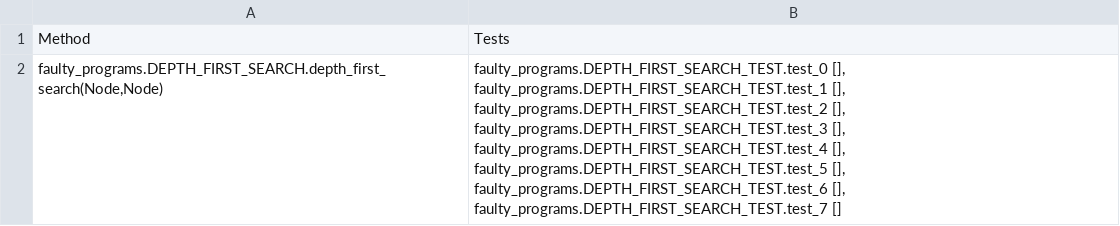
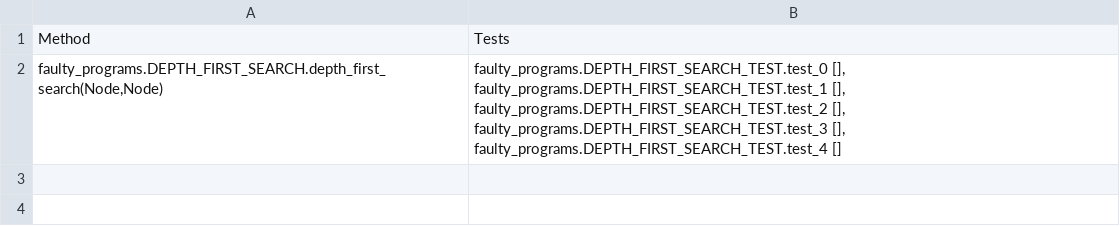
Before and after one commit to bzq360/gin, a CSV file: quixbugs/quixbugs_method_files/depth_first_search.csv, drawn as a sheet.

```diff
--- a/quixbugs/quixbugs_method_files/depth_first_search.csv
+++ b/quixbugs/quixbugs_method_files/depth_first_search.csv
@@ -1,2 +1,2 @@
 "Method","Tests"
-"faulty_programs.DEPTH_FIRST_SEARCH.depth_first_search(Node,Node)","faulty_programs.DEPTH_FIRST_SEARCH_TEST.test_0 [], faulty_programs.DEPTH_FIRST_SEARCH_TEST.test_1 [], faulty_programs.DEPTH_FIRST_SEARCH_TEST.test_2 [], faulty_programs.DEPTH_FIRST_SEARCH_TEST.test_3 [], faulty_programs.DEPTH_FIRST_SEARCH_TEST.test_4 [], faulty_programs.DEPTH_FIRST_SEARCH_TEST.test_5 [], faulty_programs.DEPTH_FIRST_SEARCH_TEST.test_6 [], faulty_programs.DEPTH_FIRST_SEARCH_TEST.test_7 []"
+"faulty_programs.DEPTH_FIRST_SEARCH.depth_first_search(Node,Node)","faulty_programs.DEPTH_FIRST_SEARCH_TEST.test_0 [], faulty_programs.DEPTH_FIRST_SEARCH_TEST.test_1 [], faulty_programs.DEPTH_FIRST_SEARCH_TEST.test_2 [], faulty_programs.DEPTH_FIRST_SEARCH_TEST.test_3 [], faulty_programs.DEPTH_FIRST_SEARCH_TEST.test_4 []"
```
Also changed, not shown: quixbugs/quixbugs_method_files/bitcount.csv, quixbugs/quixbugs_method_files/find_in_sorted.csv, 27 other files.
